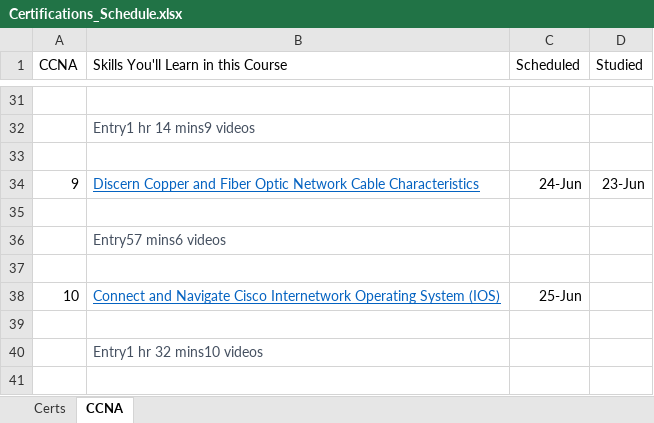
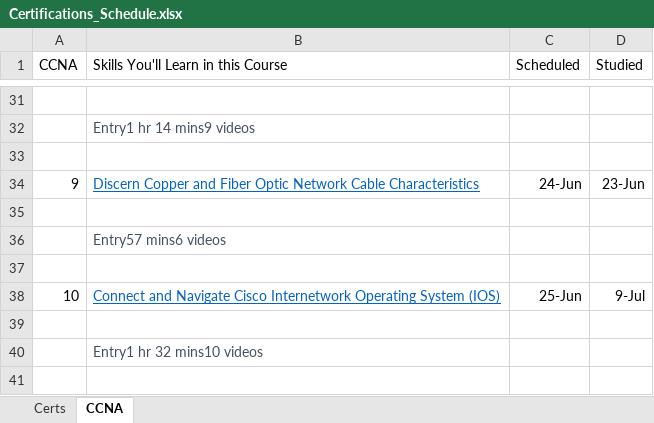
Before and after one commit to netdevmike/Certifications, an Excel workbook: Certifications_Schedule.xlsx, sheet CCNA, drawn as a sheet; only a part is shown, gaps mark what is left out; values as stored, in another font and other column widths than the file's, no borders; the diff names each change by its address in the sheet, - before the commit and + after, or states it on an @@ line.

Commit message:
Update Certifications_Schedule.xlsx

```diff
--- a/Certifications_Schedule.xlsx (sheet CCNA)
+++ b/Certifications_Schedule.xlsx (sheet CCNA)
-D38 (Studied): (empty)
+D38 (Studied): 9-Jul
```
